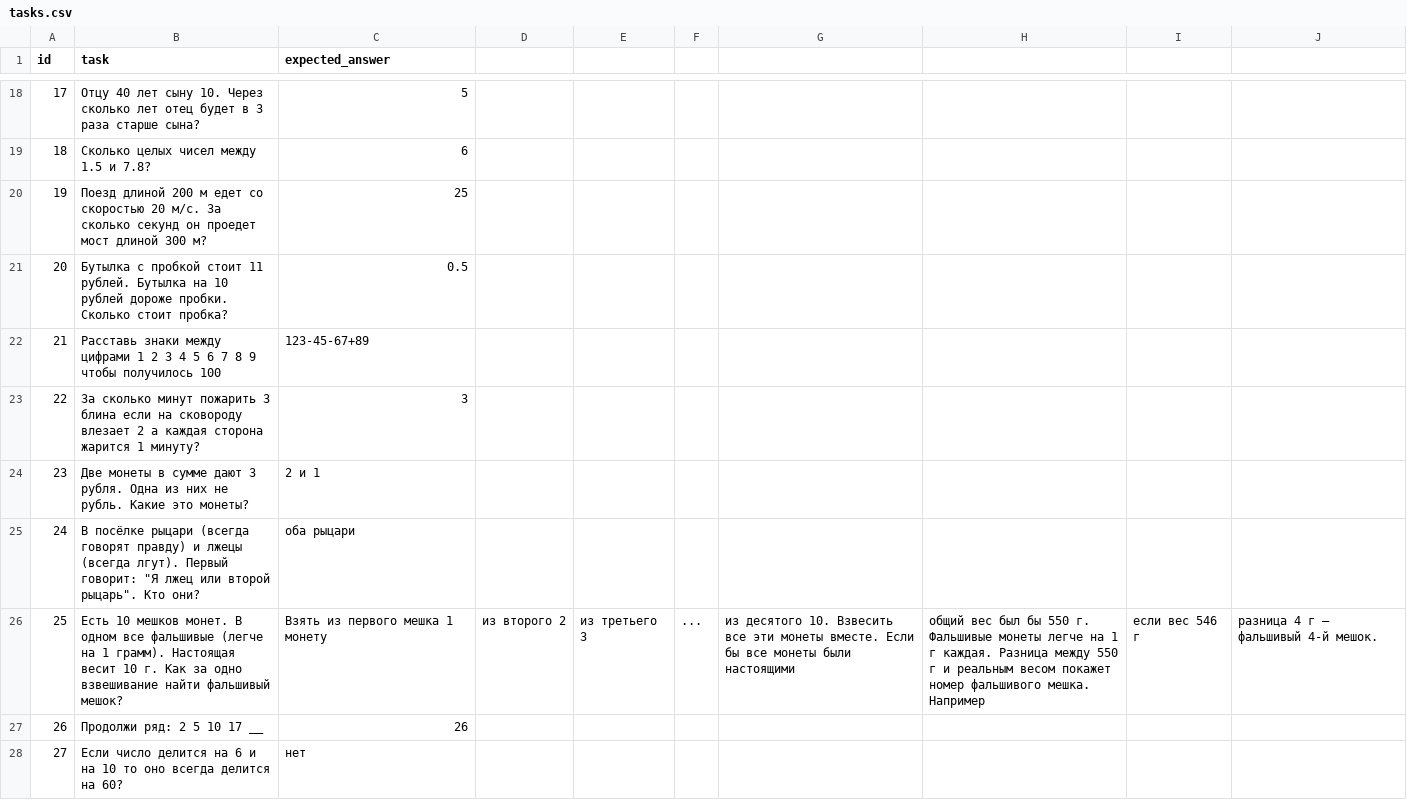
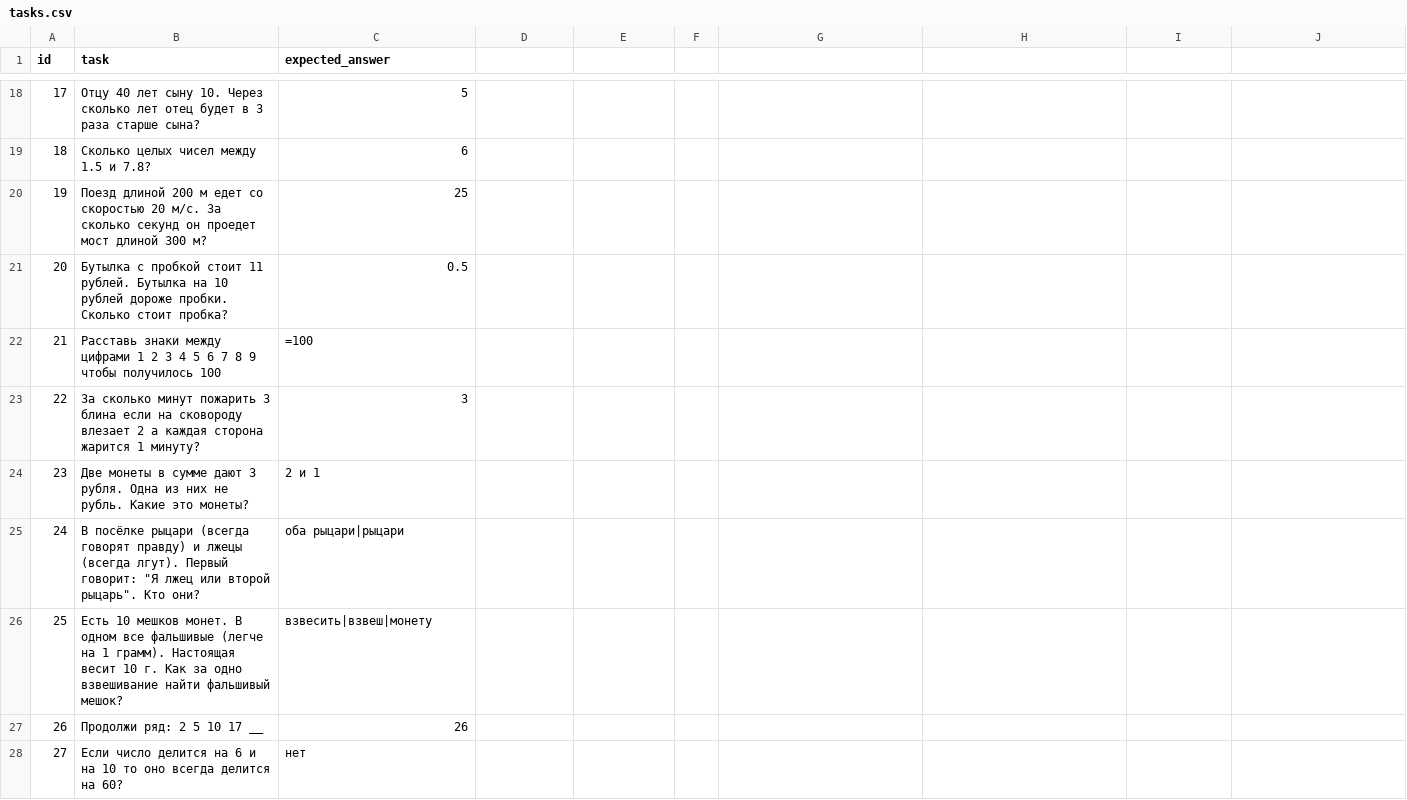
Before and after one commit to ValKuzm/Agent, a CSV file: data/tasks.csv, drawn as a sheet; only a part is shown, gaps mark what is left out; the diff covers the shown part only.

```diff
--- a/data/tasks.csv
+++ b/data/tasks.csv
@@ -21,7 +21,7 @@ id,task,expected_answer
 20,Бутылка с пробкой стоит 11 рублей. Бутылка на 10 рублей дороже пробки. Сколько стоит пробка?,0.5
-21,Расставь знаки между цифрами 1 2 3 4 5 6 7 8 9 чтобы получилось 100,123-45-67+89
+21,Расставь знаки между цифрами 1 2 3 4 5 6 7 8 9 чтобы получилось 100,=100
 22,За сколько минут пожарить 3 блина если на сковороду влезает 2 а каждая сторона жарится 1 минуту?,3
 23,Две монеты в сумме дают 3 рубля. Одна из них не рубль. Какие это монеты?,2 и 1
-24,В посёлке рыцари (всегда говорят правду) и лжецы (всегда лгут). Первый говорит: "Я лжец или второй рыцарь". Кто они?,оба рыцари
-25,Есть 10 мешков монет. В одном все фальшивые (легче на 1 грамм). Настоящая весит 10 г. Как за одно взвешивание найти фальшивый мешок?, Взять из первого мешка 1 монету, из второго 2, из третьего 3, ..., из десятого 10. Взвесить все эти монеты вместе. Если бы все монеты были настоящими, общий вес был бы 550 г. Фальшивые монеты легче на 1 г каждая. Разница между 550 г и реальным весом покажет номер фальшивого мешка. Например, если вес 546 г, разница 4 г — фальшивый 4-й мешок.
+24,В посёлке рыцари (всегда говорят правду) и лжецы (всегда лгут). Первый говорит: "Я лжец или второй рыцарь". Кто они?,оба рыцари|рыцари
+25,Есть 10 мешков монет. В одном все фальшивые (легче на 1 грамм). Настоящая весит 10 г. Как за одно взвешивание найти фальшивый мешок?,взвесить|взвеш|монету
 26,Продолжи ряд: 2 5 10 17 __,26
```
Also changed, not shown: 13 edited cells elsewhere in this file, data/baseline_results.csv, data/selfref_results.csv, 4 other files.
